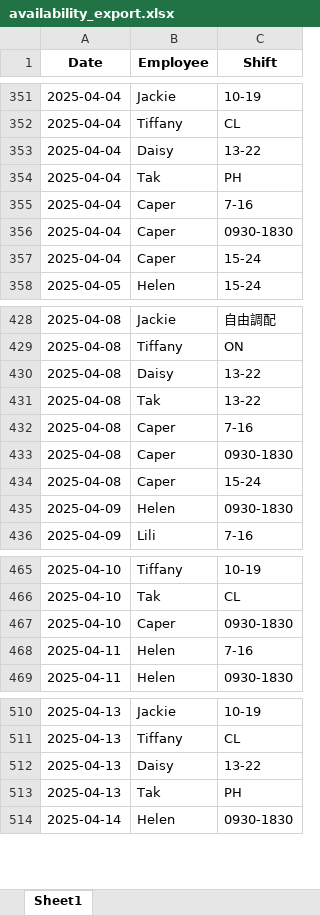
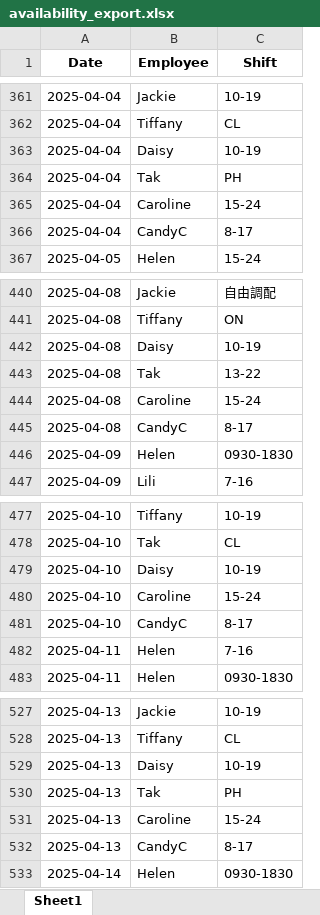
Before and after one commit to AiroGriefwind/ScheduleMaker, an Excel workbook: availability_export.xlsx, sheet Sheet1, drawn as a sheet; only a part is shown, gaps mark what is left out; values as stored, in another font and other column widths than the file's, no borders; removed rows and columns are numbered as before the commit, all else as after; the diff covers the shown part only; the diff names each change by its address in the sheet, - before the commit and + after, or states it on an @@ line.

```diff
--- a/availability_export.xlsx (sheet Sheet1)
+++ b/availability_export.xlsx (sheet Sheet1)
-C363 (Shift): 13-22
+C363 (Shift): 10-19
-row 355: 2025-04-04 | Caper | 7-16
-row 356: 2025-04-04 | Caper | 0930-1830
-B365 (Employee): Caper
+B365 (Employee): Caroline
+row 366: 2025-04-04 | CandyC | 8-17
-C442 (Shift): 13-22
+C442 (Shift): 10-19
-row 432: 2025-04-08 | Caper | 7-16
-row 433: 2025-04-08 | Caper | 0930-1830
-B444 (Employee): Caper
+B444 (Employee): Caroline
+row 445: 2025-04-08 | CandyC | 8-17
+row 479: 2025-04-10 | Daisy | 10-19
-B480 (Employee): Caper
+B480 (Employee): Caroline
-C480 (Shift): 0930-1830
+C480 (Shift): 15-24
+row 481: 2025-04-10 | CandyC | 8-17
-C529 (Shift): 13-22
+C529 (Shift): 10-19
+row 531: 2025-04-13 | Caroline | 15-24
+row 532: 2025-04-13 | CandyC | 8-17
```
Also changed, not shown: 29 added rows, 8 removed rows and 47 edited cells elsewhere in this sheet, 4 other files.
